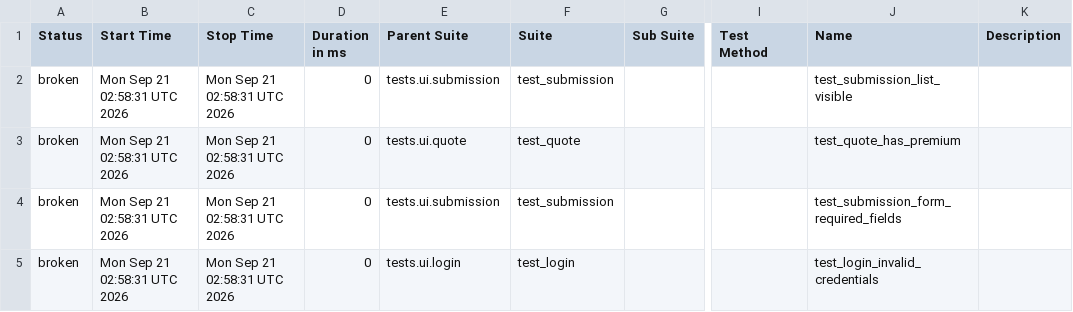
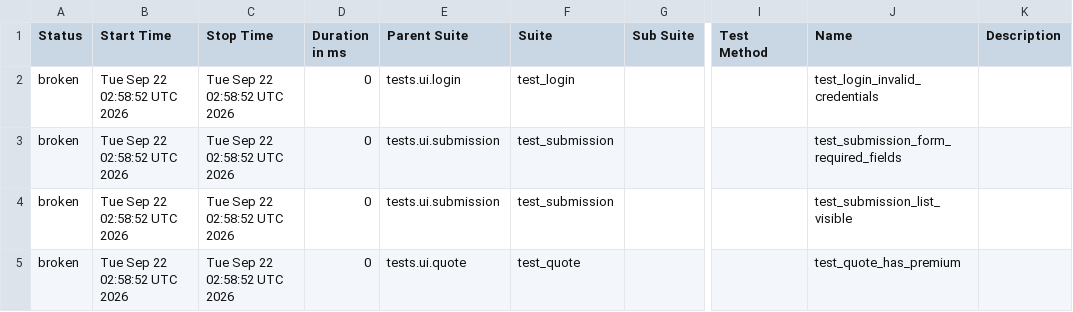
Before and after one commit to DilipAle/rng_ui_tests, a CSV file: agency-height/data/suites.csv, drawn as a sheet; only a part is shown, gaps mark what is left out; the diff names each change by its address in the sheet, - before the commit and + after, or states it on an @@ line.

```diff
--- a/agency-height/data/suites.csv
+++ b/agency-height/data/suites.csv
-B2:B5 (Start Time): Mon Sep 21 02:58:31 UTC 2026
+B2:B5 (Start Time): Tue Sep 22 02:58:52 UTC 2026
-C2:C5 (Stop Time): Mon Sep 21 02:58:31 UTC 2026
+C2:C5 (Stop Time): Tue Sep 22 02:58:52 UTC 2026
-E2 (Parent Suite): tests.ui.submission
+E2 (Parent Suite): tests.ui.login
-F2 (Suite): test_submission
+F2 (Suite): test_login
-J2 (Name): test_submission_list_visible
+J2 (Name): test_login_invalid_credentials
-E3 (Parent Suite): tests.ui.quote
+E3 (Parent Suite): tests.ui.submission
-F3 (Suite): test_quote
+F3 (Suite): test_submission
-J3 (Name): test_quote_has_premium
+J3 (Name): test_submission_form_required_fields
-J4 (Name): test_submission_form_required_fields
+J4 (Name): test_submission_list_visible
-E5 (Parent Suite): tests.ui.login
+E5 (Parent Suite): tests.ui.quote
-F5 (Suite): test_login
+F5 (Suite): test_quote
-J5 (Name): test_login_invalid_credentials
+J5 (Name): test_quote_has_premium
```
Also changed, not shown: 28 other files.
